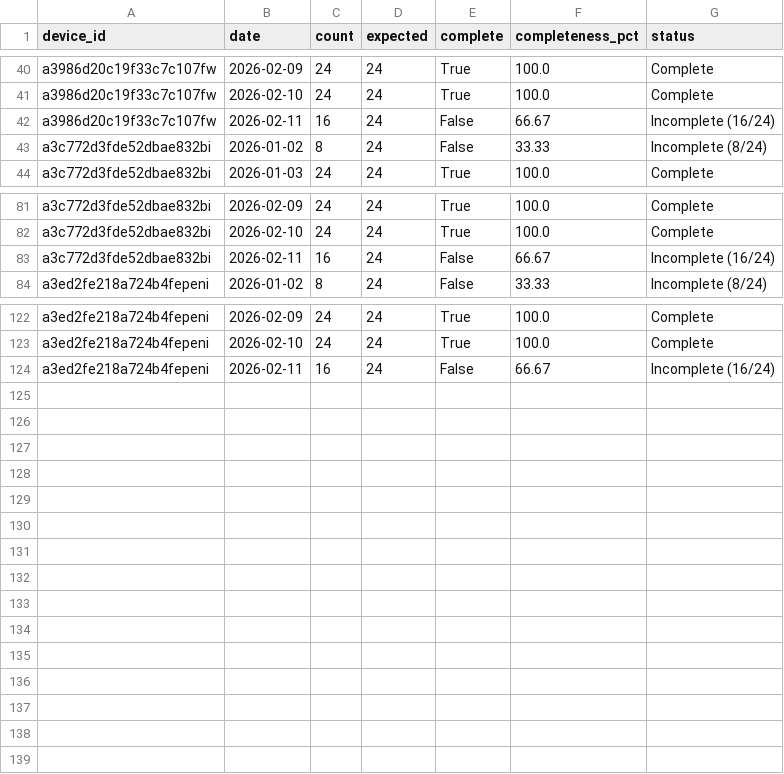
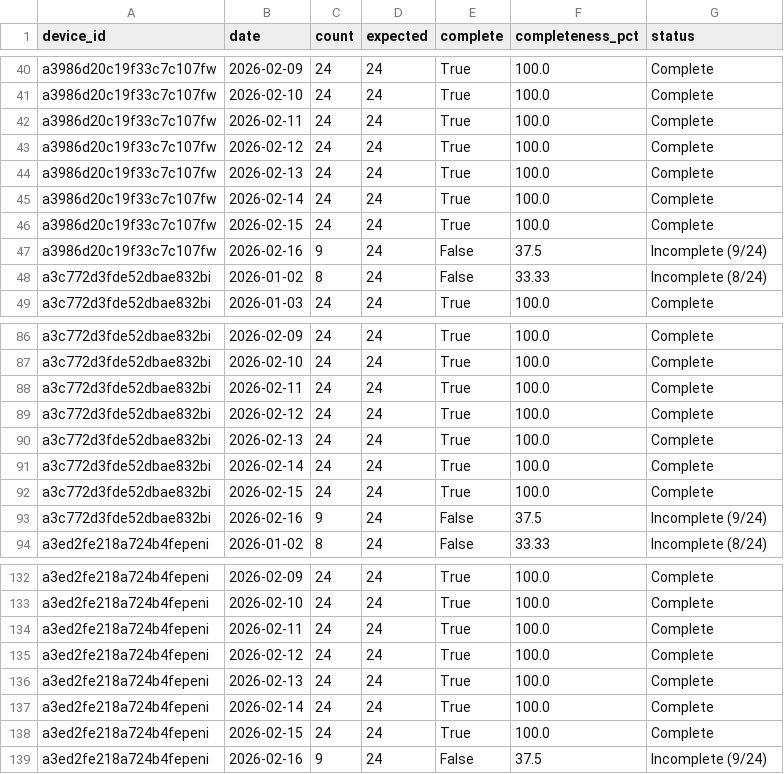
Before and after one commit to geovportodo14/Sarimax-Thesis, a CSV file: data/final/daily_completeness_report.csv, drawn as a sheet; only a part is shown, gaps mark what is left out.

```diff
--- a/data/final/daily_completeness_report.csv
+++ b/data/final/daily_completeness_report.csv
@@ -41,3 +41,8 @@ a3986d20c19f33c7c107fw,2026-02-09,24,24,True,100.0,Complete
 a3986d20c19f33c7c107fw,2026-02-10,24,24,True,100.0,Complete
-a3986d20c19f33c7c107fw,2026-02-11,16,24,False,66.67,Incomplete (16/24)
+a3986d20c19f33c7c107fw,2026-02-11,24,24,True,100.0,Complete
+a3986d20c19f33c7c107fw,2026-02-12,24,24,True,100.0,Complete
+a3986d20c19f33c7c107fw,2026-02-13,24,24,True,100.0,Complete
+a3986d20c19f33c7c107fw,2026-02-14,24,24,True,100.0,Complete
+a3986d20c19f33c7c107fw,2026-02-15,24,24,True,100.0,Complete
+a3986d20c19f33c7c107fw,2026-02-16,9,24,False,37.5,Incomplete (9/24)
 a3c772d3fde52dbae832bi,2026-01-02,8,24,False,33.33,Incomplete (8/24)
@@ -82,3 +87,8 @@ a3c772d3fde52dbae832bi,2026-02-09,24,24,True,100.0,Complete
 a3c772d3fde52dbae832bi,2026-02-10,24,24,True,100.0,Complete
-a3c772d3fde52dbae832bi,2026-02-11,16,24,False,66.67,Incomplete (16/24)
+a3c772d3fde52dbae832bi,2026-02-11,24,24,True,100.0,Complete
+a3c772d3fde52dbae832bi,2026-02-12,24,24,True,100.0,Complete
+a3c772d3fde52dbae832bi,2026-02-13,24,24,True,100.0,Complete
+a3c772d3fde52dbae832bi,2026-02-14,24,24,True,100.0,Complete
+a3c772d3fde52dbae832bi,2026-02-15,24,24,True,100.0,Complete
+a3c772d3fde52dbae832bi,2026-02-16,9,24,False,37.5,Incomplete (9/24)
 a3ed2fe218a724b4fepeni,2026-01-02,8,24,False,33.33,Incomplete (8/24)
@@ -123,2 +133,7 @@ a3ed2fe218a724b4fepeni,2026-02-09,24,24,True,100.0,Complete
 a3ed2fe218a724b4fepeni,2026-02-10,24,24,True,100.0,Complete
-a3ed2fe218a724b4fepeni,2026-02-11,16,24,False,66.67,Incomplete (16/24)
+a3ed2fe218a724b4fepeni,2026-02-11,24,24,True,100.0,Complete
+a3ed2fe218a724b4fepeni,2026-02-12,24,24,True,100.0,Complete
+a3ed2fe218a724b4fepeni,2026-02-13,24,24,True,100.0,Complete
+a3ed2fe218a724b4fepeni,2026-02-14,24,24,True,100.0,Complete
+a3ed2fe218a724b4fepeni,2026-02-15,24,24,True,100.0,Complete
+a3ed2fe218a724b4fepeni,2026-02-16,9,24,False,37.5,Incomplete (9/24)
```
Also changed, not shown: 13 other files.
